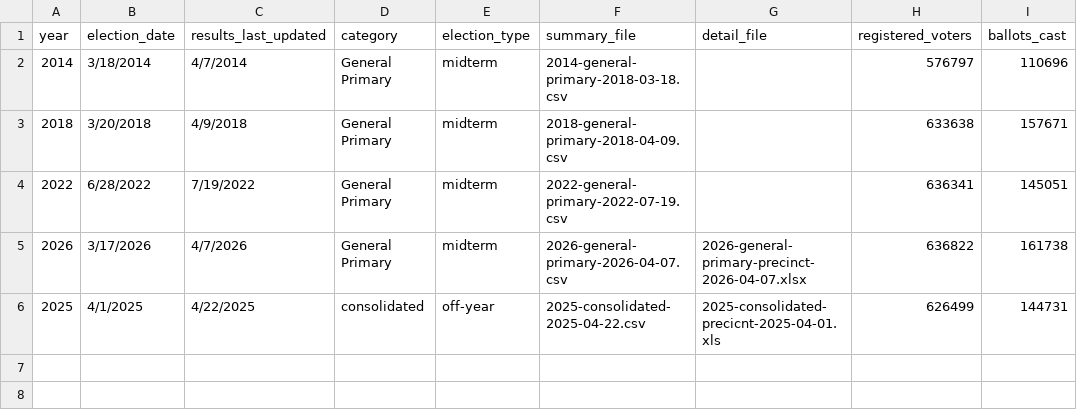
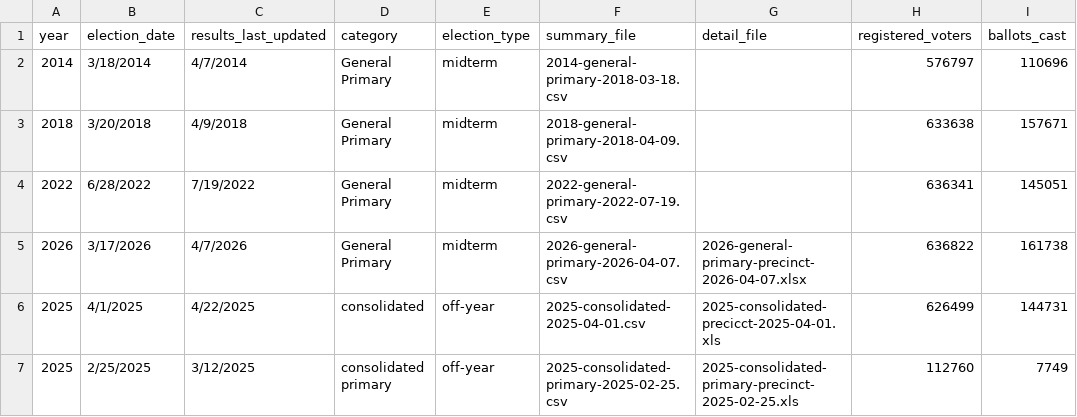
Before and after one commit to AbbyW-IDP/election-analysis-generator, a CSV file: elections.csv, drawn as a sheet.

```diff
--- a/elections.csv
+++ b/elections.csv
@@ -5,2 +5,3 @@ year,election_date,results_last_updated,category,election_type,summary_file,deta
 2026,3/17/2026,4/7/2026,General Primary,midterm,2026-general-primary-2026-04-07.csv,2026-general-primary-precinct-2026-04-07.xlsx,636822,161738
-2025,4/1/2025,4/22/2025,consolidated,off-year,2025-consolidated-2025-04-22.csv,2025-consolidated-precicnt-2025-04-01.xls,626499,144731
+2025,4/1/2025,4/22/2025,consolidated,off-year,2025-consolidated-2025-04-01.csv,2025-consolidated-precicct-2025-04-01.xls,626499,144731
+2025,2/25/2025,3/12/2025,consolidated primary,off-year,2025-consolidated-primary-2025-02-25.csv,2025-consolidated-primary-precinct-2025-02-25.xls,112760,7749
```
Also changed, not shown: 3 other files.
